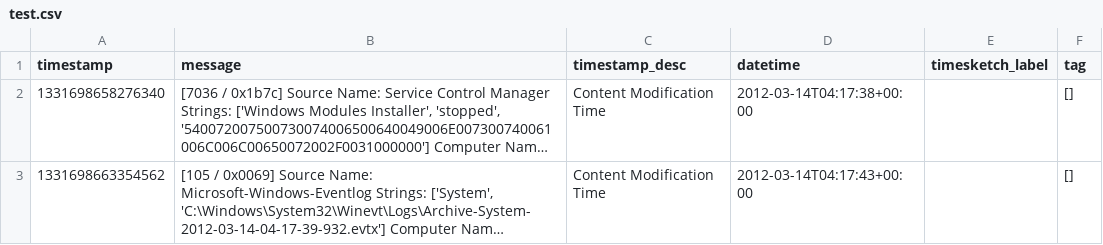
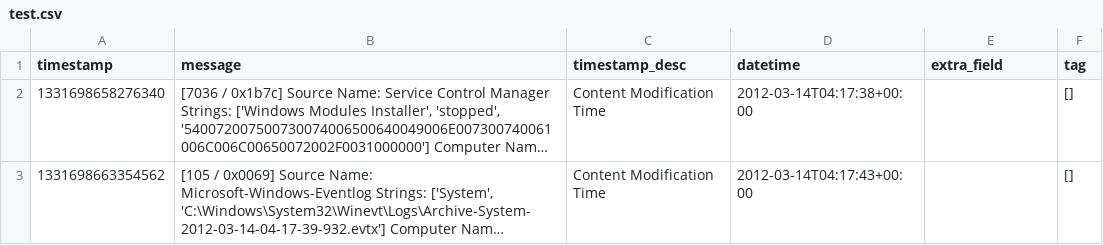
Before and after one commit to google/timesketch, a CSV file: vagrant/test.csv, drawn as a sheet; only a part is shown; long unchanged cells end in …; the diff names each change by its address in the sheet, - before the commit and + after, or states it on an @@ line.

```diff
--- a/vagrant/test.csv
+++ b/vagrant/test.csv
-E1: timesketch_label
+E1: extra_field
```
Also changed, not shown: 6 other files.
